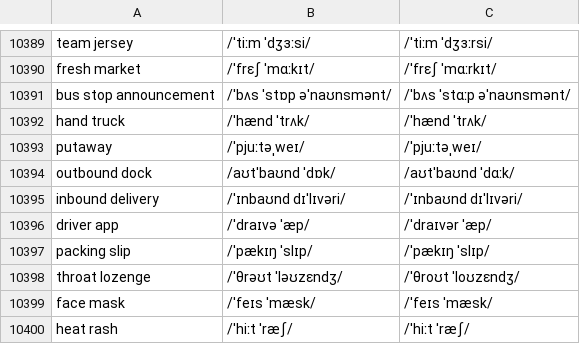
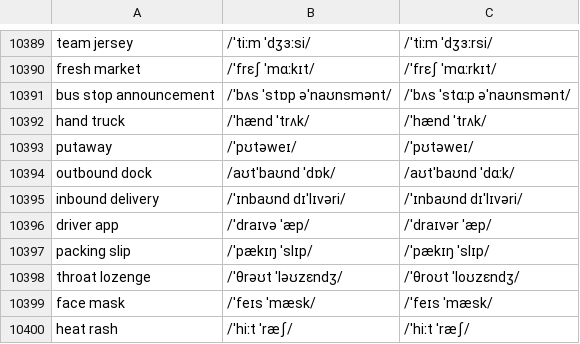
Before and after one commit to luun57789-byte/logistics-english, a TSV file: source/ipa.tsv, drawn as a sheet; only a part is shown, gaps mark what is left out.

```diff
--- a/source/ipa.tsv
+++ b/source/ipa.tsv
@@ -10392,3 +10392,3 @@ bus stop announcement	/ˈbʌs ˈstɒp əˈnaʊnsmənt/	/ˈbʌs ˈstɑːp əˈna
 hand truck	/ˈhænd ˈtrʌk/	/ˈhænd ˈtrʌk/
-putaway	/ˈpjuːtəˌweɪ/	/ˈpjuːtəˌweɪ/
+putaway	/ˈpʊtəweɪ/	/ˈpʊtəweɪ/
 outbound dock	/aʊtˈbaʊnd ˈdɒk/	/aʊtˈbaʊnd ˈdɑːk/
```
Also changed, not shown: 3 other files.
